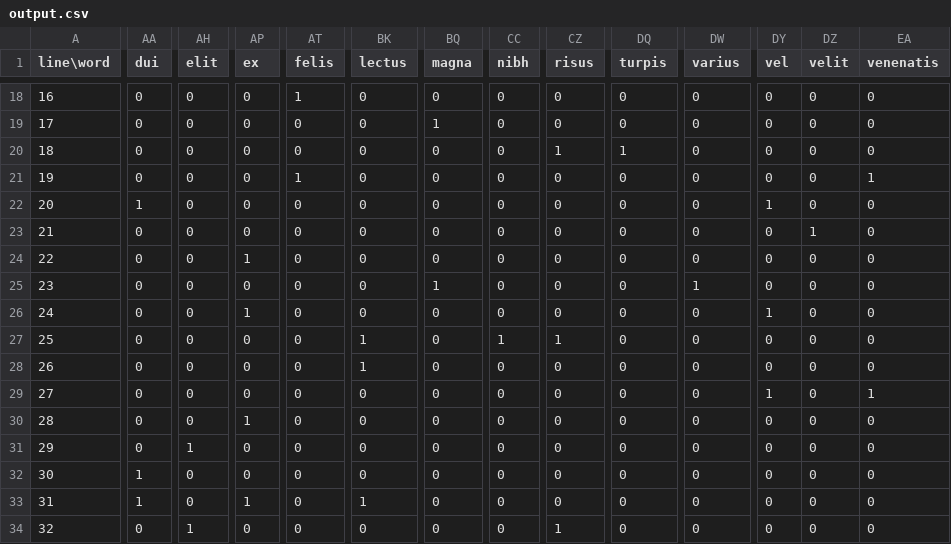
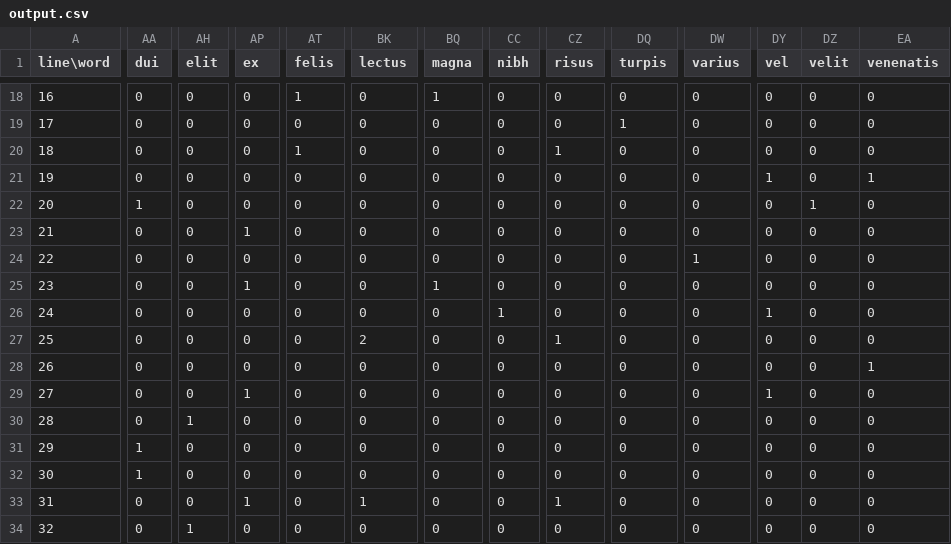
Before and after one commit to riad-safowan/CSE225L-DSA-CPP, a CSV file: project/output.csv, drawn as a sheet; only a part is shown, gaps mark what is left out; the diff covers the shown part only; the diff names each change by its address in the sheet, - before the commit and + after, or states it on an @@ line.

```diff
--- a/project/output.csv
+++ b/project/output.csv
-BQ18 (magna): 0
+BQ18 (magna): 1
-BQ19 (magna): 1
+BQ19 (magna): 0
-DQ19 (turpis): 0
+DQ19 (turpis): 1
-AT20 (felis): 0
+AT20 (felis): 1
-DQ20 (turpis): 1
+DQ20 (turpis): 0
-AT21 (felis): 1
+AT21 (felis): 0
-DY21 (vel): 0
+DY21 (vel): 1
-DY22 (vel): 1
+DY22 (vel): 0
-DZ22 (velit): 0
+DZ22 (velit): 1
-AP23 (ex): 0
+AP23 (ex): 1
-DZ23 (velit): 1
+DZ23 (velit): 0
-AP24 (ex): 1
+AP24 (ex): 0
-DW24 (varius): 0
+DW24 (varius): 1
-AP25 (ex): 0
+AP25 (ex): 1
-DW25 (varius): 1
+DW25 (varius): 0
-AP26 (ex): 1
+AP26 (ex): 0
-CC26 (nibh): 0
+CC26 (nibh): 1
-BK27 (lectus): 1
+BK27 (lectus): 2
-CC27 (nibh): 1
+CC27 (nibh): 0
-BK28 (lectus): 1
+BK28 (lectus): 0
-EA28 (venenatis): 0
+EA28 (venenatis): 1
-AP29 (ex): 0
+AP29 (ex): 1
-EA29 (venenatis): 1
+EA29 (venenatis): 0
-AH30 (elit): 0
+AH30 (elit): 1
-AP30 (ex): 1
+AP30 (ex): 0
-AA31 (dui): 0
+AA31 (dui): 1
-AH31 (elit): 1
+AH31 (elit): 0
-AA33 (dui): 1
+AA33 (dui): 0
-CZ33 (risus): 0
+CZ33 (risus): 1
-CZ34 (risus): 1
+CZ34 (risus): 0
```
Also changed, not shown: 61 edited cells elsewhere in this file, 1 other file.
